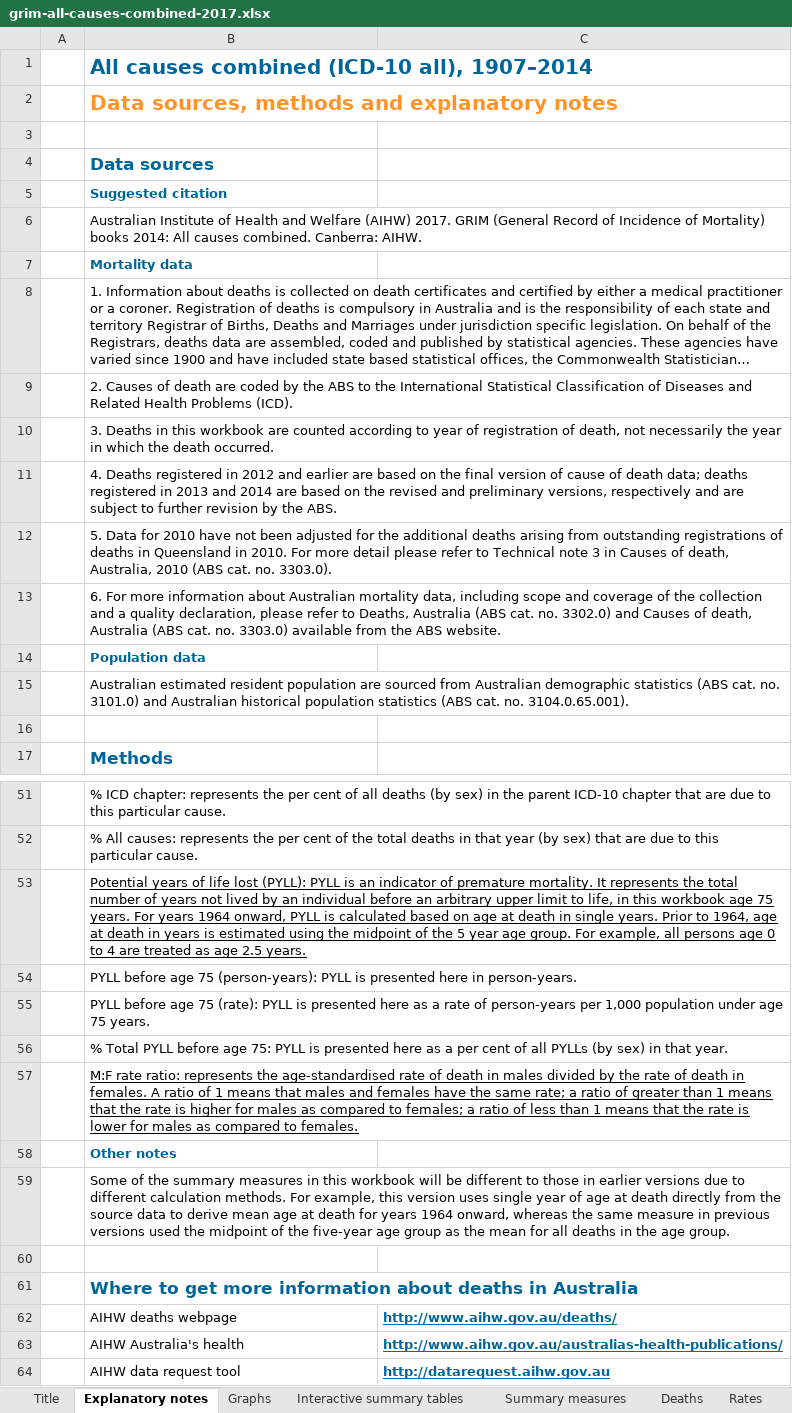
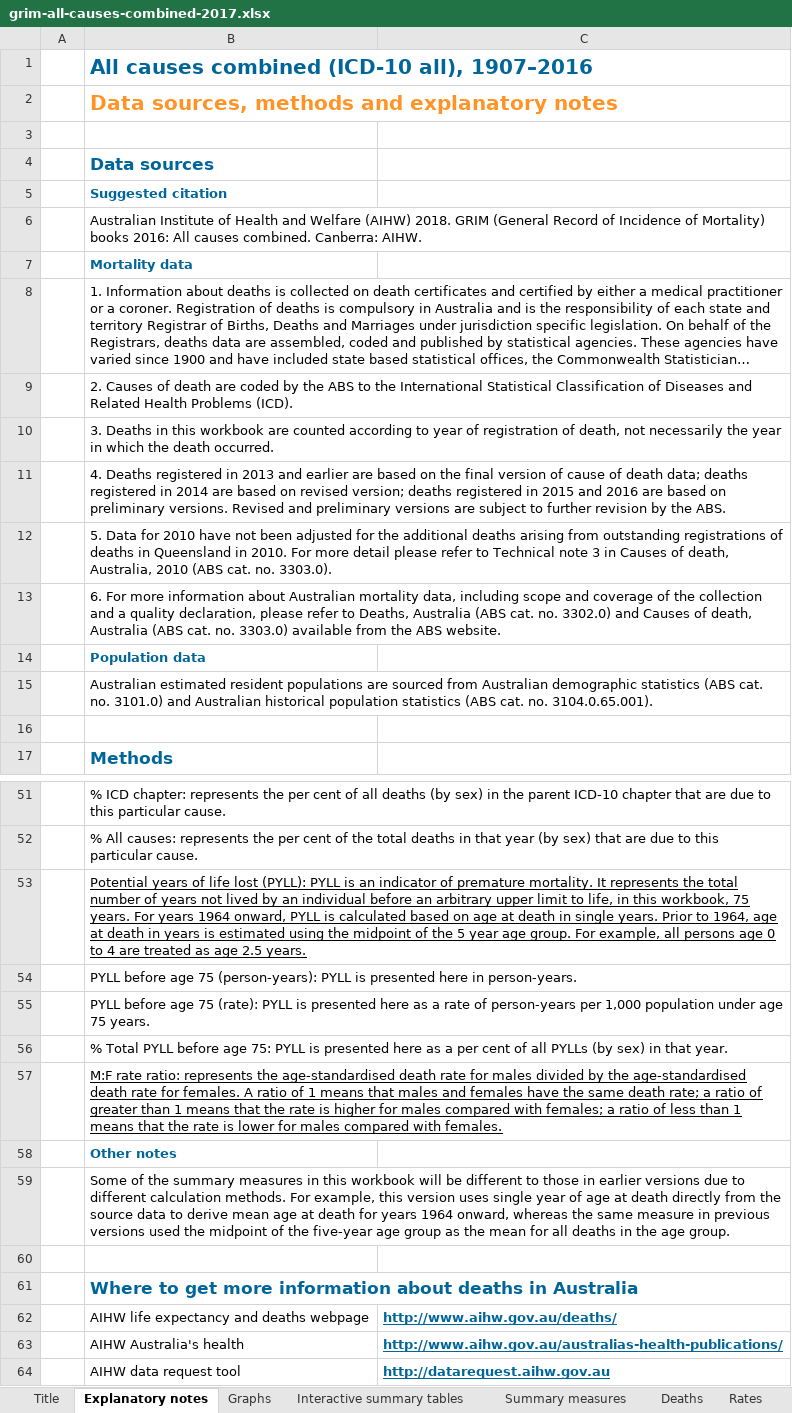
Before and after one commit to jtrauer/demography, an Excel workbook: grim-all-causes-combined-2017.xlsx, sheet Explanatory notes, drawn as a sheet; only a part is shown, gaps mark what is left out; long unchanged cells end in …; values as stored, in another font and other column widths than the file's, no borders; the diff covers the shown part only; the diff names each change by its address in the sheet, - before the commit and + after, or states it on an @@ line.

Commit message:
Sync updated Excel sheets from AIHW

```diff
--- a/grim-all-causes-combined-2017.xlsx (sheet Explanatory notes)
+++ b/grim-all-causes-combined-2017.xlsx (sheet Explanatory notes)
-B1: All causes combined (ICD-10 all), 1907–2014
+B1: All causes combined (ICD-10 all), 1907–2016
-B6: …Welfare (AIHW) 2017. GRIM (General Record of Incidence of Mortality) books 2014: All causes…
+B6: …Welfare (AIHW) 2018. GRIM (General Record of Incidence of Mortality) books 2016: All causes…
-B11: …registered in 2012 and earlier are based on the final version of cause of death data; deaths registered in 2013 and 2014 are based on the revised and preliminary versions, respectively and are subject…
+B11: …registered in 2013 and earlier are based on the final version of cause of death data; deaths registered in 2014 are based on revised version; deaths registered in 2015 and 2016 are based on preliminary versions. Revised and preliminary versions are subject…
-B15: …estimated resident population are sourced…
+B15: …estimated resident populations are sourced…
-B53: …in this workbook age 75 years.…
+B53: …in this workbook, 75 years.…
-B57: …the age-standardised rate of death in males divided by the rate of death in females. A ratio of 1 means that males and females have the same rate; a ratio of greater than 1 means that the rate is higher for males as compared to females; a ratio of less than 1 means that the rate is lower for males as compared to females.
+B57: …the age-standardised death rate for males divided by the age-standardised death rate for females. A ratio of 1 means that males and females have the same death rate; a ratio of greater than 1 means that the rate is higher for males compared with females; a ratio of less than 1 means that the rate is lower for males compared with females.
-B62: AIHW deaths webpage
+B62: AIHW life expectancy and deaths webpage
```
Also changed, not shown: 2 edited cells elsewhere in this sheet, sheet Rates, sheet Summary measures, sheet Populations, sheet Deaths, sheet Interactive summary tables, sheet Title, 1 more sheet, charts or pictures, grim-accidental-poisoning-2017.xlsx, grim-all-diseases-of-the-musculoskeletal-system-and-connective-tissue-2017.xlsx, 45 other files.
